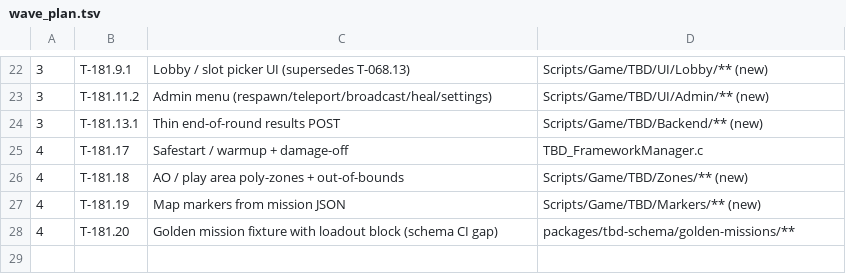
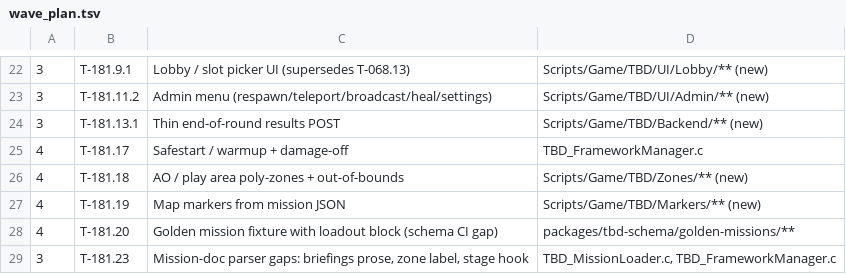
Before and after one commit to darkforce09/TBD-reforger, a TSV file: docs/mod/wave_plan.tsv, drawn as a sheet; only a part is shown, gaps mark what is left out; the diff names each change by its address in the sheet, - before the commit and + after, or states it on an @@ line.

```diff
--- a/docs/mod/wave_plan.tsv
+++ b/docs/mod/wave_plan.tsv
+row 29: 3 | T-181.23 | Mission-doc parser gaps: briefings prose, zone label, stage hook | TBD_MissionLoader.c, TBD_FrameworkManager.c
```
Also changed, not shown: 5 other files.
